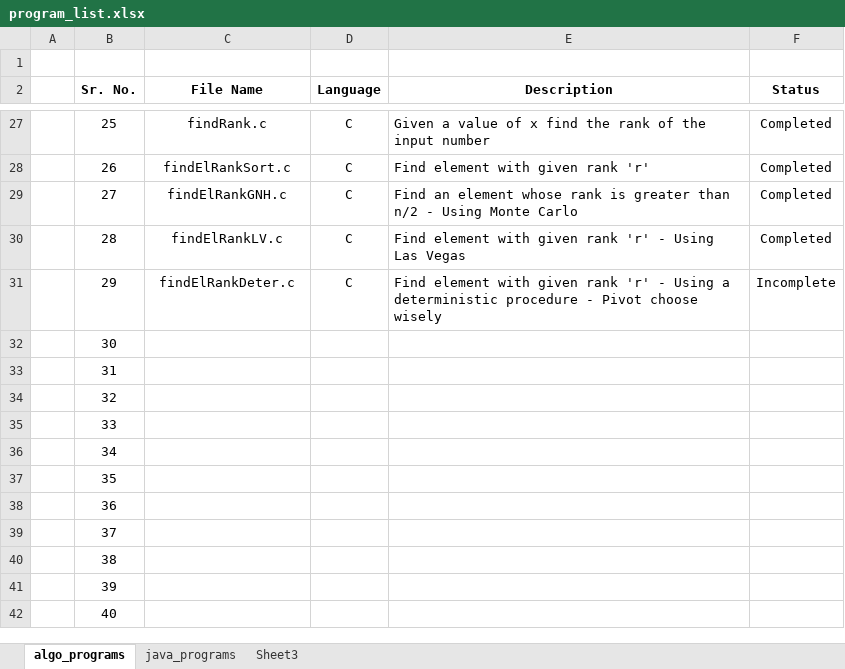
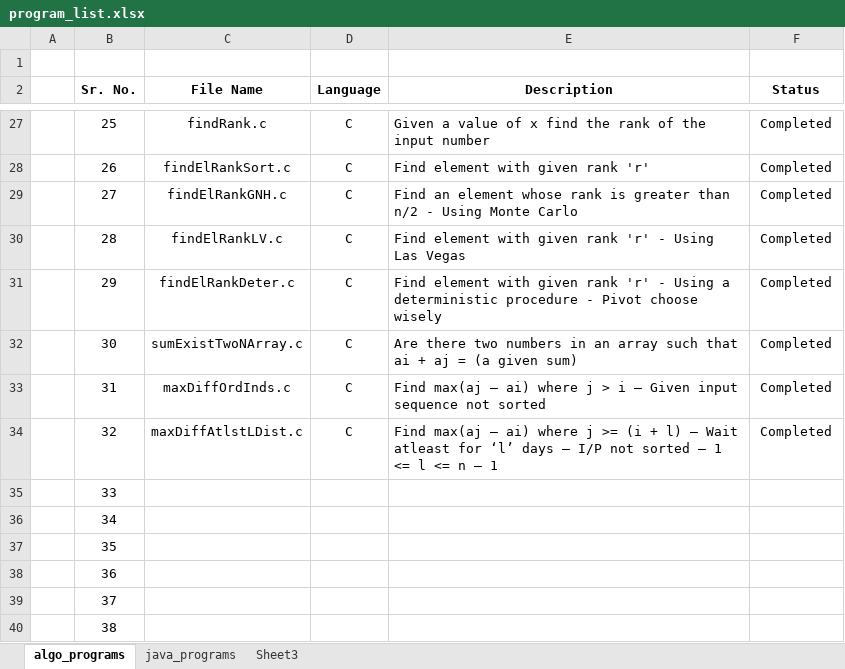
Before and after one commit to progvasu/algo_implementations, an Excel workbook: program_list.xlsx, sheet algo_programs, drawn as a sheet; only a part is shown, gaps mark what is left out; the shorter side is filled out with more unchanged rows; values as stored, in another font and other column widths than the file's, no borders; table styles not drawn; the diff names each change by its address in the sheet, - before the commit and + after, or states it on an @@ line.

Commit message:
new programs added

```diff
--- a/program_list.xlsx (sheet algo_programs)
+++ b/program_list.xlsx (sheet algo_programs)
-F31 (Status): Incomplete
+F31 (Status): Completed
-C32 (File Name): (empty)
+C32 (File Name): sumExistTwoNArray.c
-D32:D34 (Language): (empty)
+D32:D34 (Language): C
-E32 (Description): (empty)
+E32 (Description): Are there two numbers in an array such that ai + aj = (a given sum)
-F32:F34 (Status): (empty)
+F32:F34 (Status): Completed
-C33 (File Name): (empty)
+C33 (File Name): maxDiffOrdInds.c
-E33 (Description): (empty)
+E33 (Description): Find max(aj – ai) where j > i – Given input sequence not sorted
-C34 (File Name): (empty)
+C34 (File Name): maxDiffAtlstLDist.c
-E34 (Description): (empty)
+E34 (Description): Find max(aj – ai) where j >= (i + l) – Wait atleast for ‘l’ days – I/P not sorted – 1 <= l <= n – 1
```
Also changed, not shown: 5 other files.
